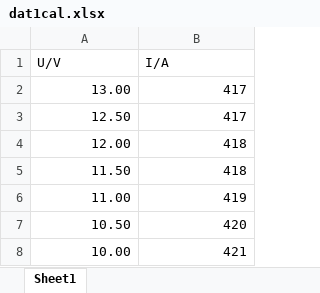
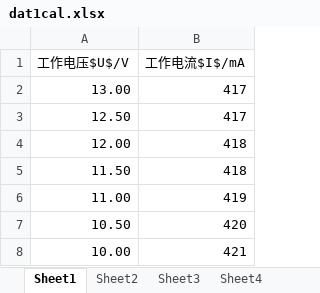
Before and after one commit to Wang-Guosheng/Experiment4-2, an Excel workbook: dat/src/dat1cal.xlsx, sheet Sheet1, drawn as a sheet; only a part is shown; values as stored, in another font and other column widths than the file's, no borders; charts and pictures not drawn; removed rows and columns are numbered as before the commit, all else as after; the diff names each change by its address in the sheet, - before the commit and + after, or states it on an @@ line.

```diff
--- a/dat/src/dat1cal.xlsx (sheet Sheet1)
+++ b/dat/src/dat1cal.xlsx (sheet Sheet1)
+sheet tab: Sheet2
+sheet tab: Sheet3
+sheet tab: Sheet4
-row 1: U/V | I/A
+row 1: 工作电压$U$/V | 工作电流$I$/mA
```
Also changed, not shown: other sheet tabs, charts or pictures.
